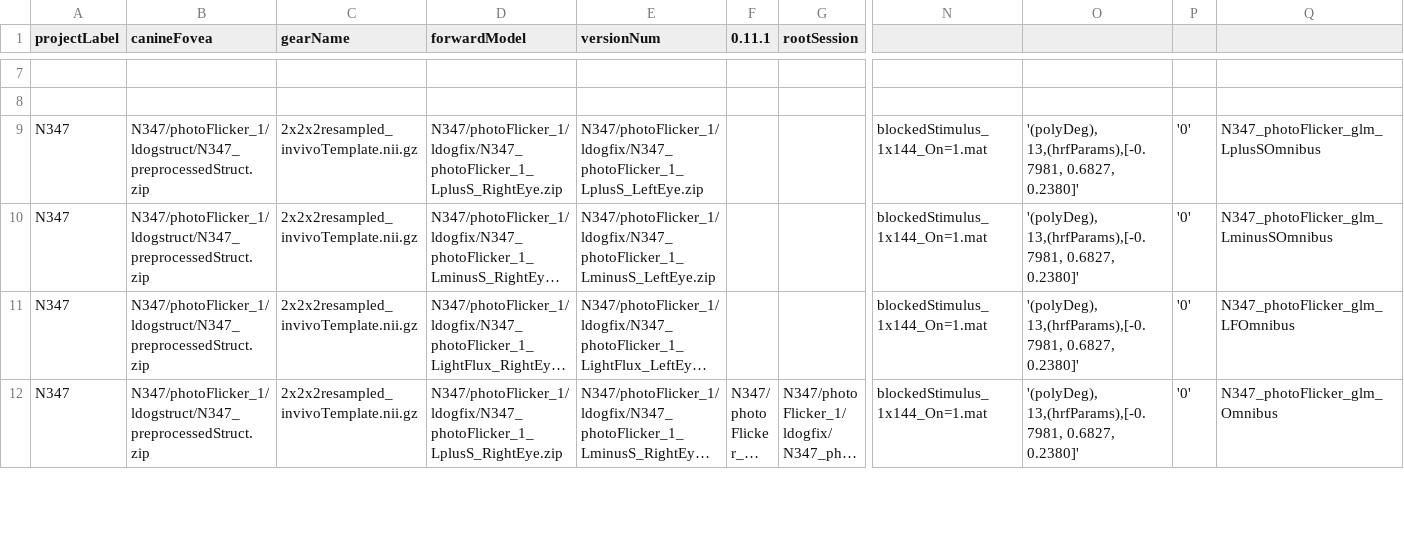
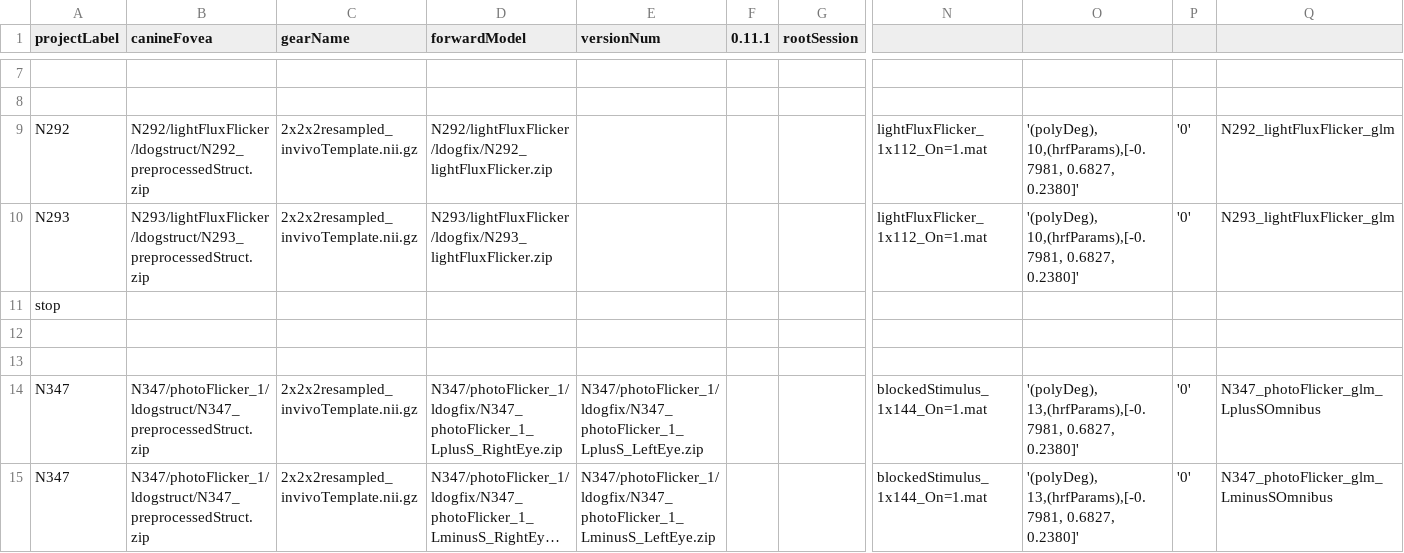
Before and after one commit to gkaguirrelab/mriLDOGAnalysis, a CSV file: submitGears/ldogForwardModelAvgAcqs_glm.csv, drawn as a sheet; only a part is shown, gaps mark what is left out; the shorter side is filled out with more unchanged rows; long unchanged cells end in …; rows hold the shown columns only; the diff names each change by its address in the sheet, - before the commit and + after, or states it on an @@ line.

Commit message:
Running the flicker localizer scans

```diff
--- a/submitGears/ldogForwardModelAvgAcqs_glm.csv
+++ b/submitGears/ldogForwardModelAvgAcqs_glm.csv
+row 9: N292 | N292/lightFluxFlicker/ldogstruct/N292_preprocessedStruct.zip | 2x2x2resampled_invivoTemplate.nii.gz | N292/lightFluxFlicker/ldogfix/N292_lightFluxFlicker.zip |  |  |  | lightFluxFlicker_1x112_On=1.mat | '(polyDeg), 10,(hrfParams),[-0.7981, 0.6827, 0.2380]' | '0' | N292_lightFluxFlicker_glm
+row 10: N293 | N293/lightFluxFlicker/ldogstruct/N293_preprocessedStruct.zip | 2x2x2resampled_invivoTemplate.nii.gz | N293/lightFluxFlicker/ldogfix/N293_lightFluxFlicker.zip |  |  |  | lightFluxFlicker_1x112_On=1.mat | '(polyDeg), 10,(hrfParams),[-0.7981, 0.6827, 0.2380]' | '0' | N293_lightFluxFlicker_glm
+row 11: stop
+row 12: (empty)
+row 13: (empty)
```
